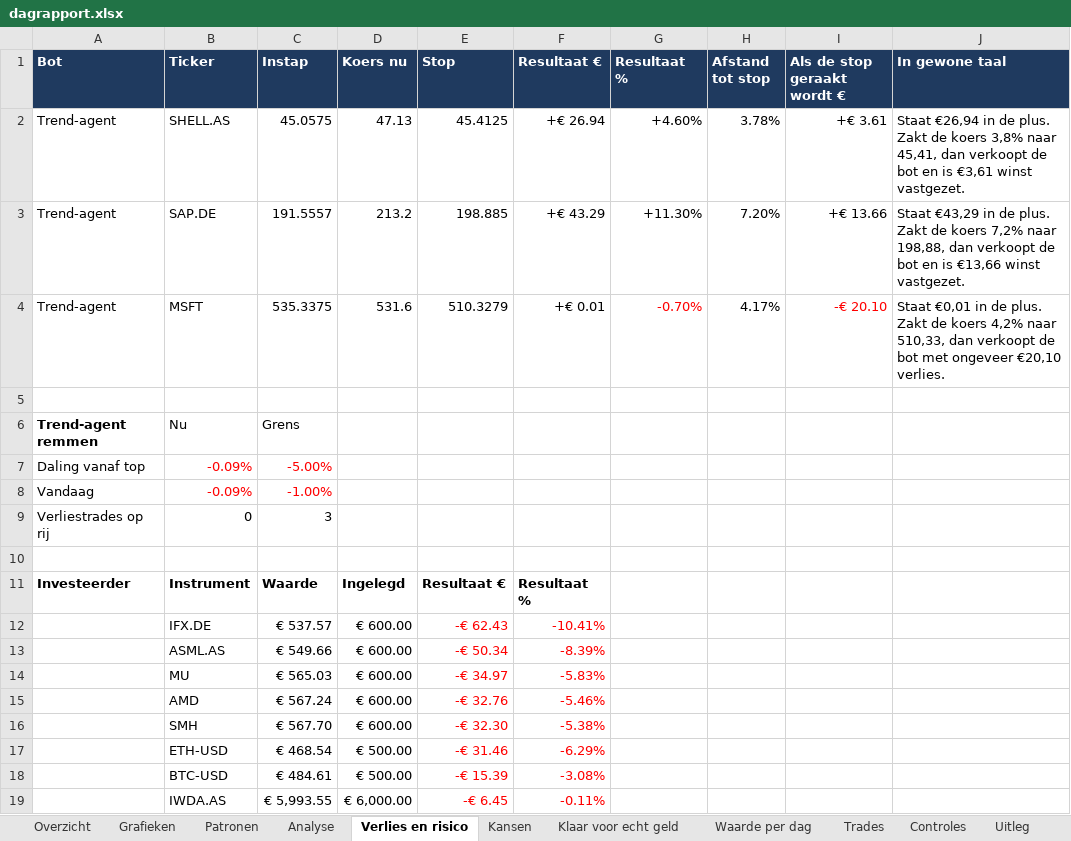
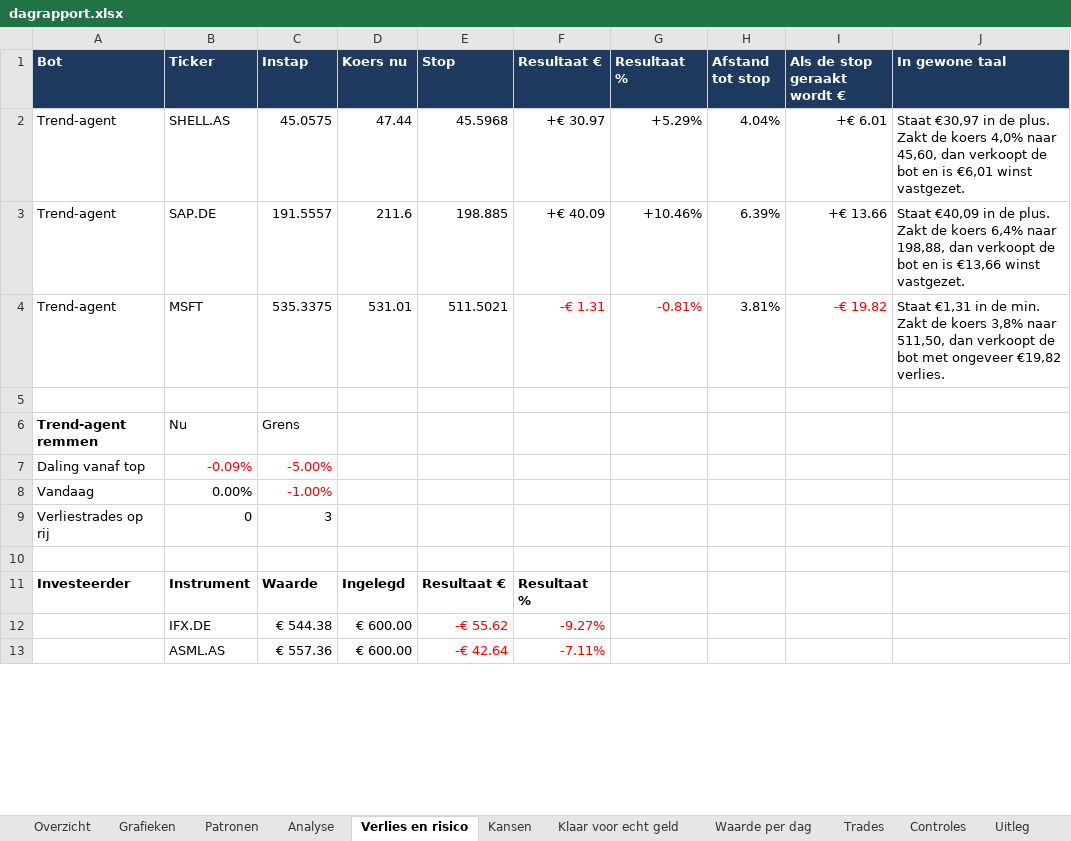
Before and after one commit to Sewpersonic/trend-agent, an Excel workbook: rapporten/dagrapport.xlsx, sheet Verlies en risico, drawn as a sheet; only a part is shown; values as stored, in another font and other column widths than the file's, no borders; removed rows and columns are numbered as before the commit, all else as after; the diff covers the shown part only; the diff names each change by its address in the sheet, - before the commit and + after, or states it on an @@ line.

```diff
--- a/rapporten/dagrapport.xlsx (sheet Verlies en risico)
+++ b/rapporten/dagrapport.xlsx (sheet Verlies en risico)
-D2 (Koers nu): 47.13
+D2 (Koers nu): 47.44
-E2 (Stop): 45.4125
+E2 (Stop): 45.5968
-F2 (Resultaat €): +€ 26.94
+F2 (Resultaat €): +€ 30.97
-G2 (Resultaat %): +4.60%
+G2 (Resultaat %): +5.29%
-H2 (Afstand tot stop): 3.78%
+H2 (Afstand tot stop): 4.04%
-I2 (Als de stop geraakt wordt €): +€ 3.61
+I2 (Als de stop geraakt wordt €): +€ 6.01
-J2 (In gewone taal): Staat €26,94 in de plus. Zakt de koers 3,8% naar 45,41, dan verkoopt de bot en is €3,61 winst vastgezet.
+J2 (In gewone taal): Staat €30,97 in de plus. Zakt de koers 4,0% naar 45,60, dan verkoopt de bot en is €6,01 winst vastgezet.
-D3 (Koers nu): 213.2
+D3 (Koers nu): 211.6
-F3 (Resultaat €): +€ 43.29
+F3 (Resultaat €): +€ 40.09
-G3 (Resultaat %): +11.30%
+G3 (Resultaat %): +10.46%
-H3 (Afstand tot stop): 7.20%
+H3 (Afstand tot stop): 6.39%
-J3 (In gewone taal): Staat €43,29 in de plus. Zakt de koers 7,2% naar 198,88,…
+J3 (In gewone taal): Staat €40,09 in de plus. Zakt de koers 6,4% naar 198,88,…
-D4 (Koers nu): 531.6
+D4 (Koers nu): 531.01
-E4 (Stop): 510.3279
+E4 (Stop): 511.5021
-F4 (Resultaat €): +€ 0.01
+F4 (Resultaat €): -€ 1.31
-F4 text colour: black
+F4 text colour: #FF0000
-G4 (Resultaat %): -0.70%
+G4 (Resultaat %): -0.81%
-H4 (Afstand tot stop): 4.17%
+H4 (Afstand tot stop): 3.81%
-I4 (Als de stop geraakt wordt €): -€ 20.10
+I4 (Als de stop geraakt wordt €): -€ 19.82
-J4 (In gewone taal): Staat €0,01 in de plus. Zakt de koers 4,2% naar 510,33, dan verkoopt de bot met ongeveer €20,10 verlies.
+J4 (In gewone taal): Staat €1,31 in de min. Zakt de koers 3,8% naar 511,50, dan verkoopt de bot met ongeveer €19,82 verlies.
-B8 (Ticker): -0.09%
+B8 (Ticker): 0.00%
-B8 text colour: #FF0000
+B8 text colour: black
-row 12:  | IFX.DE | € 537.57 | € 600.00 | -€ 62.43 | -10.41%
-row 13:  | ASML.AS | € 549.66 | € 600.00 | -€ 50.34 | -8.39%
-row 14:  | MU | € 565.03 | € 600.00 | -€ 34.97 | -5.83%
-row 15:  | AMD | € 567.24 | € 600.00 | -€ 32.76 | -5.46%
-row 16:  | SMH | € 567.70 | € 600.00 | -€ 32.30 | -5.38%
-row 17:  | ETH-USD | € 468.54 | € 500.00 | -€ 31.46 | -6.29%
-row 18:  | BTC-USD | € 484.61 | € 500.00 | -€ 15.39 | -3.08%
-row 19:  | IWDA.AS | € 5,993.55 | € 6,000.00 | -€ 6.45 | -0.11%
+row 12:  | IFX.DE | € 544.38 | € 600.00 | -€ 55.62 | -9.27%
+row 13:  | ASML.AS | € 557.36 | € 600.00 | -€ 42.64 | -7.11%
```
Also changed, not shown: 6 added rows elsewhere in this sheet, sheet Patronen, sheet Kansen, sheet Grafieken, sheet Overzicht, sheet Analyse, sheet Waarde per dag, 1 more sheet, charts or pictures, rapporten/investeerder.xlsx, rapporten/trend-agent.xlsx, 54 other files.
